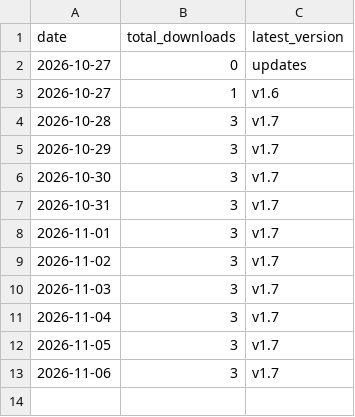
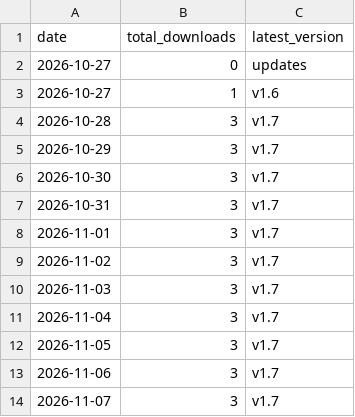
Before and after one commit to kraikral/traffick, a CSV file: traffic/history.csv, drawn as a sheet; the diff names each change by its address in the sheet, - before the commit and + after, or states it on an @@ line.

```diff
--- a/traffic/history.csv
+++ b/traffic/history.csv
+row 14: 2026-11-07 | 3 | v1.7
```
Also changed, not shown: 1 other file.
